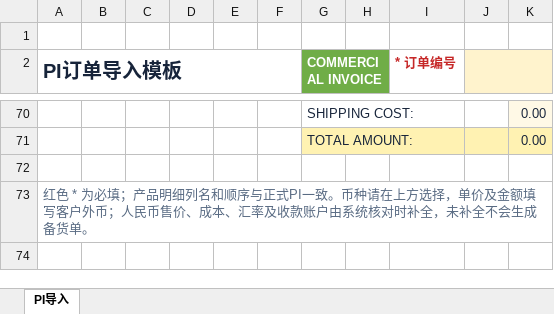
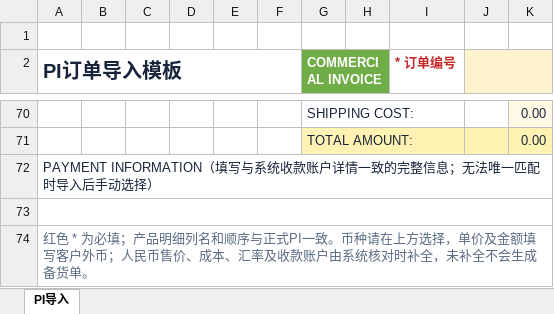
Before and after one commit to savior168/dtsmart-ai-crmv1.0, an Excel workbook: assets/templates/PI_Import_Template.xlsx, sheet PI导入, drawn as a sheet; only a part is shown, gaps mark what is left out; values as stored, in another font and other column widths than the file's, no borders; the diff names each change by its address in the sheet, - before the commit and + after, or states it on an @@ line.

```diff
--- a/assets/templates/PI_Import_Template.xlsx (sheet PI导入)
+++ b/assets/templates/PI_Import_Template.xlsx (sheet PI导入)
@@ column A (PI订单导入模板) renumbered between rows 72 and 73 @@
+A72:K72 merged
+row 74: 红色 * 为必填；产品明细列名和顺序与正式PI一致。币种请在上方选择，单价及金额填写客户外币；人民币售价、成本、汇率及收款账户由系统核对时补全，未补全不会生成备货单。
```
Also changed, not shown: assets/templates/PI_Whole_Order_Import_Template.xlsx, 15 other files.
